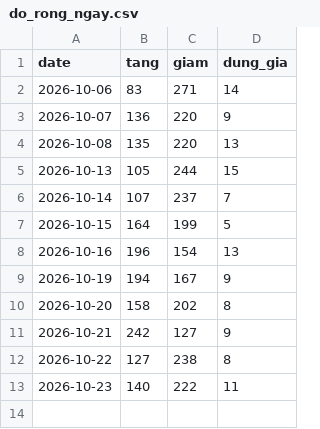
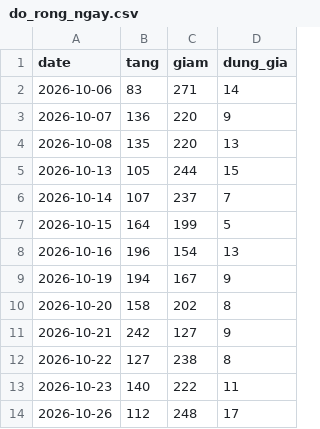
Before and after one commit to quangn1975/do-rong-hose, a CSV file: data/do_rong_ngay.csv, drawn as a sheet.

```diff
--- a/data/do_rong_ngay.csv
+++ b/data/do_rong_ngay.csv
@@ -13 +13,2 @@ date,tang,giam,dung_gia
 2026-10-23,140,222,11
+2026-10-26,112,248,17
```
Also changed, not shown: data/15_ma_chot.csv, data/thi_truong.csv.
